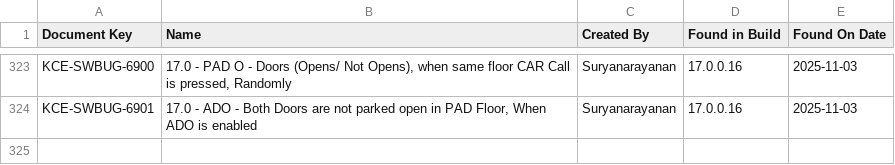
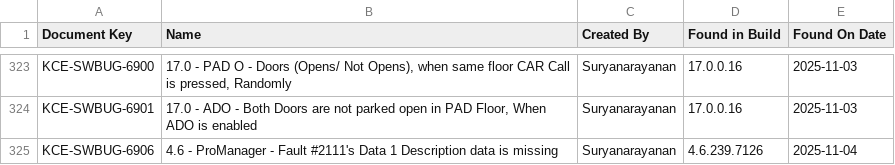
Before and after one commit to DineshGoverthanan/KCE_KPI, a CSV file: defect_data.csv, drawn as a sheet; only a part is shown, gaps mark what is left out; the diff names each change by its address in the sheet, - before the commit and + after, or states it on an @@ line.

```diff
--- a/defect_data.csv
+++ b/defect_data.csv
+row 325: KCE-SWBUG-6906 | 4.6 - ProManager - Fault #2111's Data 1 Description data is missing | Suryanarayanan | 4.6.239.7126 | 2025-11-04
```
Also changed, not shown: kp_data.csv, 1 other file.
